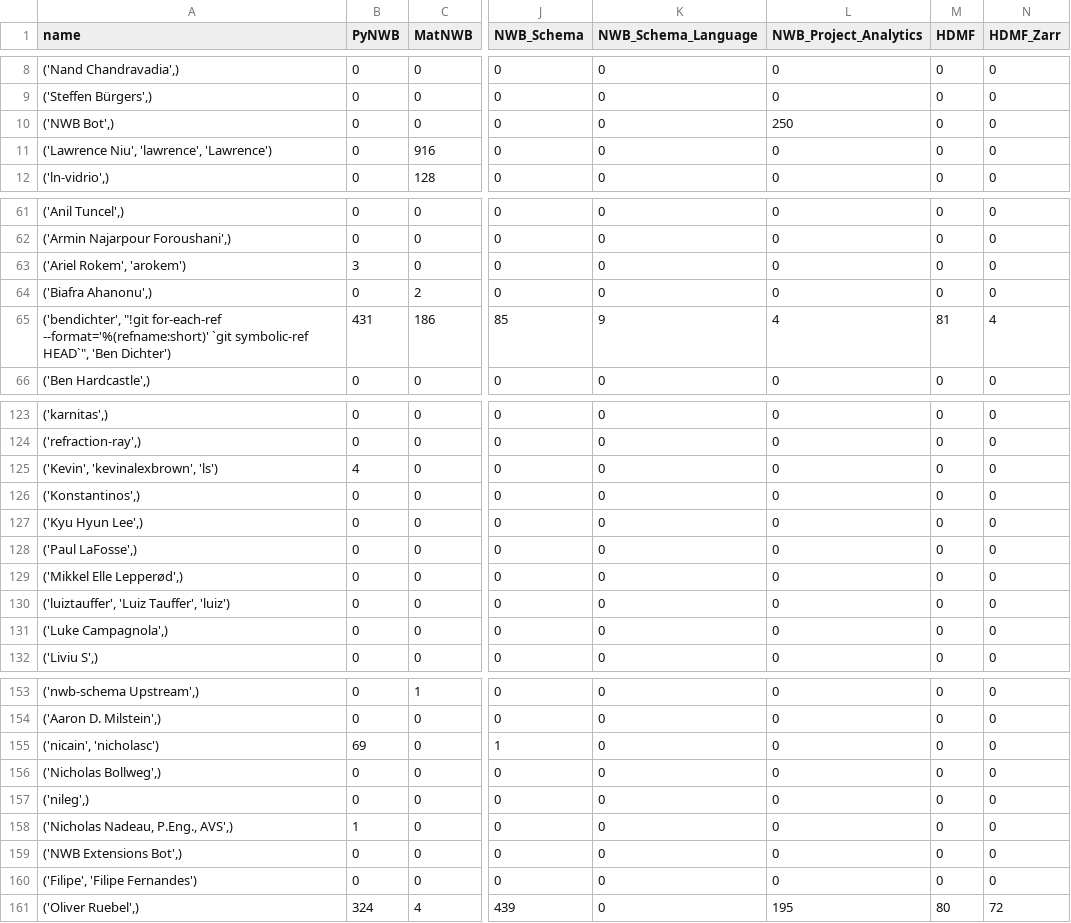
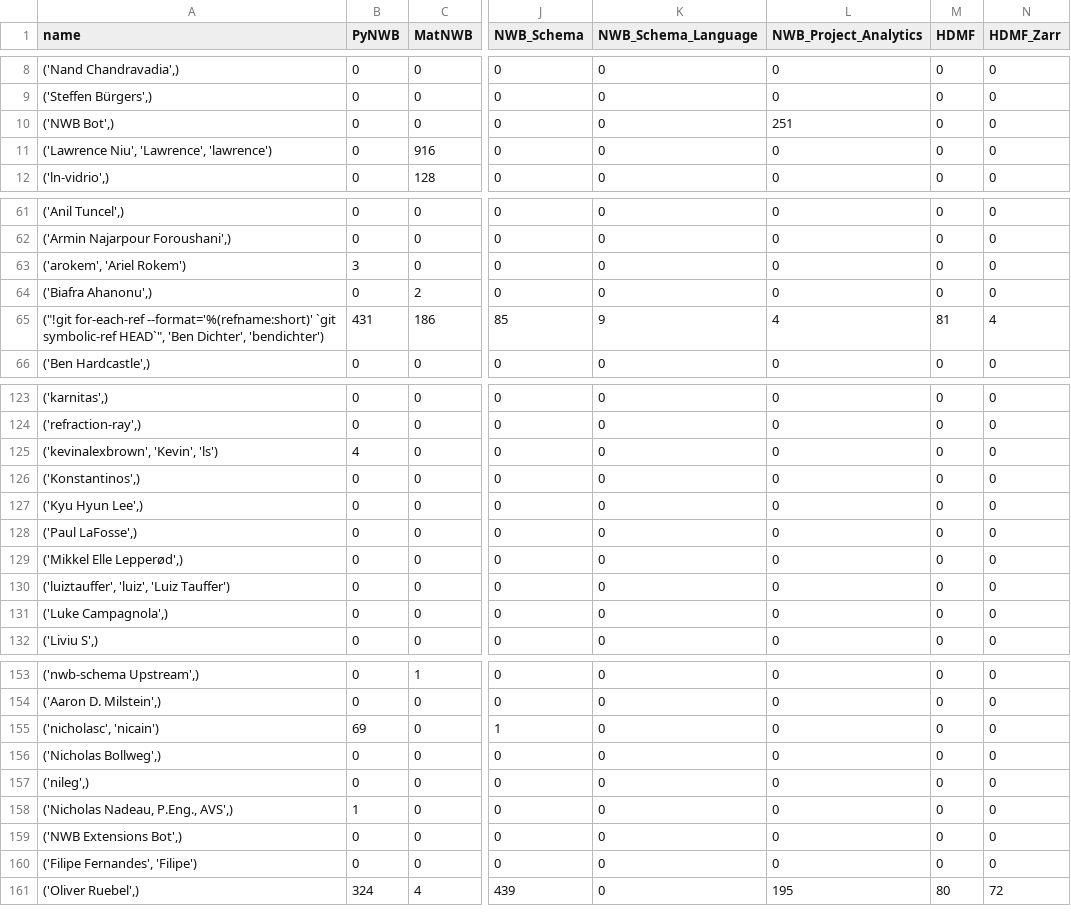
Before and after one commit to NeurodataWithoutBorders/nwb-project-analytics, a TSV file: data/contributors.tsv, drawn as a sheet; only a part is shown, gaps mark what is left out; the diff covers the shown part only; the diff names each change by its address in the sheet, - before the commit and + after, or states it on an @@ line.

```diff
--- a/data/contributors.tsv
+++ b/data/contributors.tsv
-L10 (NWB_Project_Analytics): 250
+L10 (NWB_Project_Analytics): 251
-A11 (name): ('Lawrence Niu', 'lawrence', 'Lawrence')
+A11 (name): ('Lawrence Niu', 'Lawrence', 'lawrence')
-A63 (name): ('Ariel Rokem', 'arokem')
+A63 (name): ('arokem', 'Ariel Rokem')
-A65 (name): ('bendichter', "!git for-each-ref --format='%(refname:short)' `git symbolic-ref HEAD`", 'Ben Dichter')
+A65 (name): ("!git for-each-ref --format='%(refname:short)' `git symbolic-ref HEAD`", 'Ben Dichter', 'bendichter')
-A125 (name): ('Kevin', 'kevinalexbrown', 'ls')
+A125 (name): ('kevinalexbrown', 'Kevin', 'ls')
-A130 (name): ('luiztauffer', 'Luiz Tauffer', 'luiz')
+A130 (name): ('luiztauffer', 'luiz', 'Luiz Tauffer')
-A155 (name): ('nicain', 'nicholasc')
+A155 (name): ('nicholasc', 'nicain')
-A160 (name): ('Filipe', 'Filipe Fernandes')
+A160 (name): ('Filipe Fernandes', 'Filipe')
```
Also changed, not shown: 9 edited cells elsewhere in this file, 2 other files.
